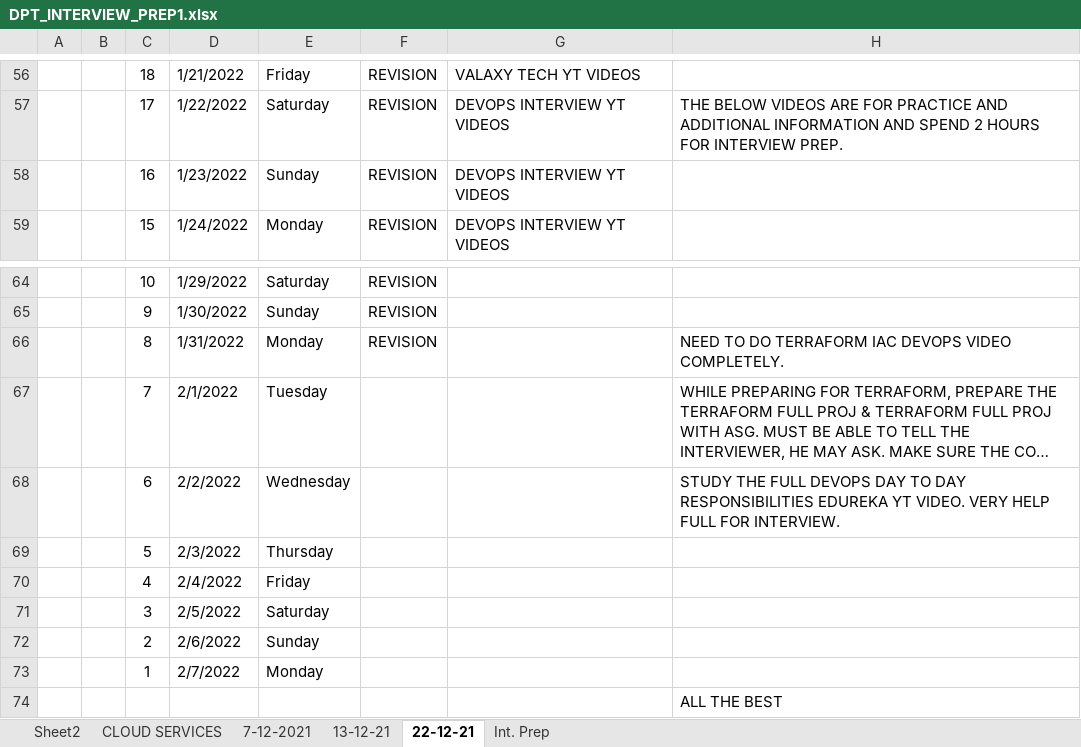
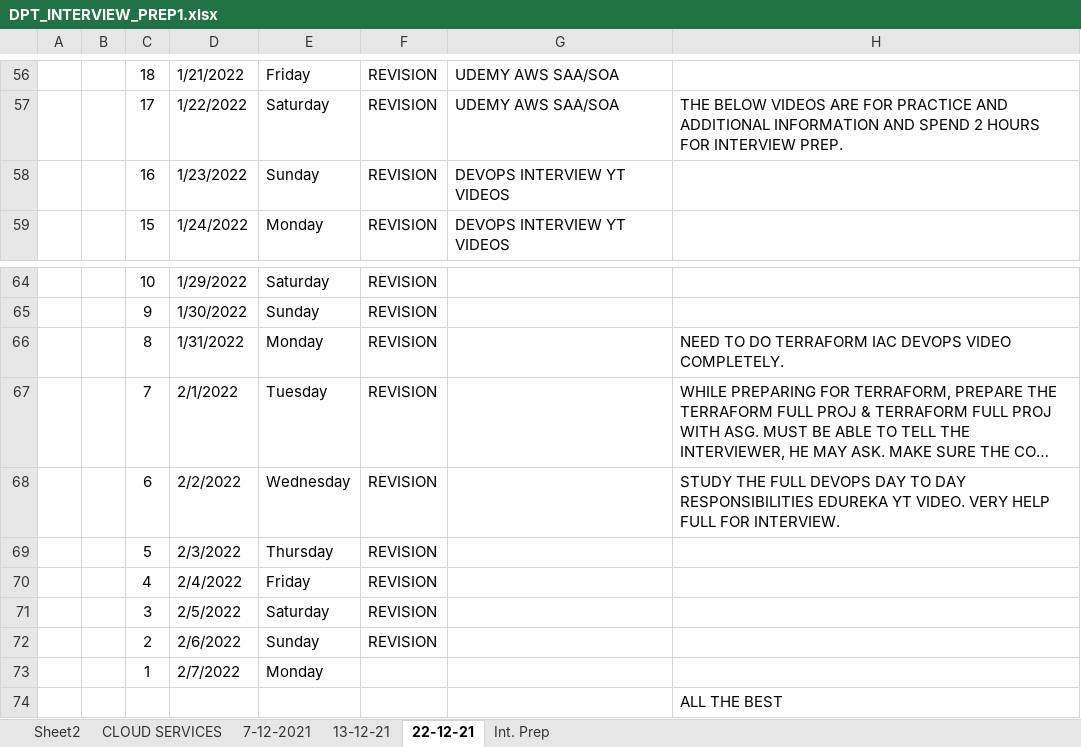
Before and after one commit to avardhineni/DevOps-Projects, an Excel workbook: DPT_INTERVIEW_PREP1.xlsx, sheet 22-12-21, drawn as a sheet; only a part is shown, gaps mark what is left out; long unchanged cells end in …; values as stored, in another font and other column widths than the file's, no borders; the diff covers the shown part only; the diff names each change by its address in the sheet, - before the commit and + after, or states it on an @@ line.

```diff
--- a/DPT_INTERVIEW_PREP1.xlsx (sheet 22-12-21)
+++ b/DPT_INTERVIEW_PREP1.xlsx (sheet 22-12-21)
-G56: VALAXY TECH YT VIDEOS
+G56: UDEMY AWS SAA/SOA
-G57: DEVOPS INTERVIEW YT VIDEOS
+G57: UDEMY AWS SAA/SOA
-F67:F72: (empty)
+F67:F72: REVISION
```
Also changed, not shown: 44 edited cells elsewhere in this sheet.
